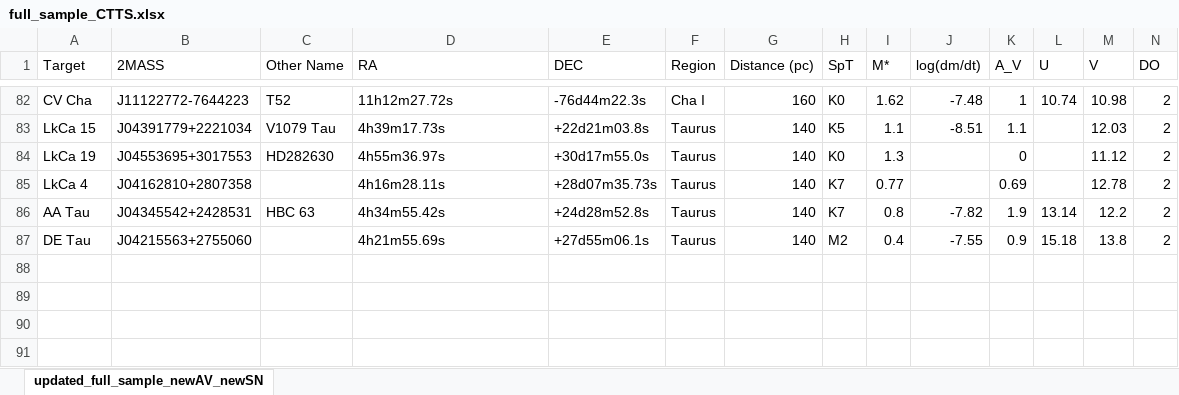
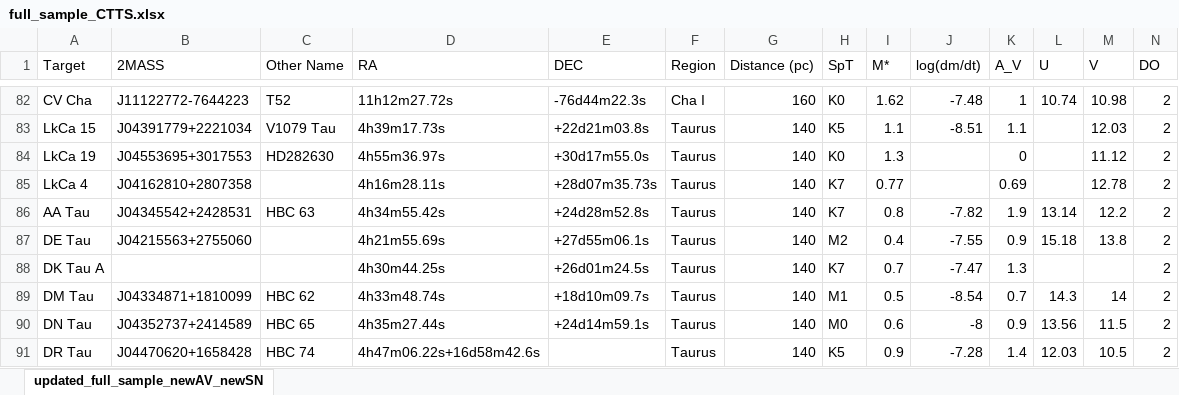
Before and after one commit to spacetelescope/ullyses-utils, an Excel workbook: utils/data/target_metadata/full_sample_CTTS.xlsx, sheet updated_full_sample_newAV_newSN, drawn as a sheet; only a part is shown, gaps mark what is left out; values as stored, in another font and other column widths than the file's, no borders; conditional formats not drawn; rows hold the shown columns only; the diff names each change by its address in the sheet, - before the commit and + after, or states it on an @@ line.

Commit message:
Added a few more archival CTTS

```diff
--- a/utils/data/target_metadata/full_sample_CTTS.xlsx (sheet updated_full_sample_newAV_newSN)
+++ b/utils/data/target_metadata/full_sample_CTTS.xlsx (sheet updated_full_sample_newAV_newSN)
+row 88: DK Tau A |  |  | 4h30m44.25s | +26d01m24.5s | Taurus | 140 | K7 | 0.7 | -7.47 | 1.3 |  |  | 2
+row 89: DM Tau | J04334871+1810099 | HBC 62 | 4h33m48.74s | +18d10m09.7s | Taurus | 140 | M1 | 0.5 | -8.54 | 0.7 | 14.3 | 14 | 2
+row 90: DN Tau | J04352737+2414589 | HBC 65 | 4h35m27.44s | +24d14m59.1s | Taurus | 140 | M0 | 0.6 | -8 | 0.9 | 13.56 | 11.5 | 2
+row 91: DR Tau | J04470620+1658428 | HBC 74 | 4h47m06.22s+16d58m42.6s |  | Taurus | 140 | K5 | 0.9 | -7.28 | 1.4 | 12.03 | 10.5 | 2
```
